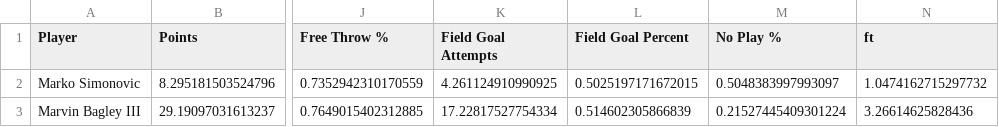
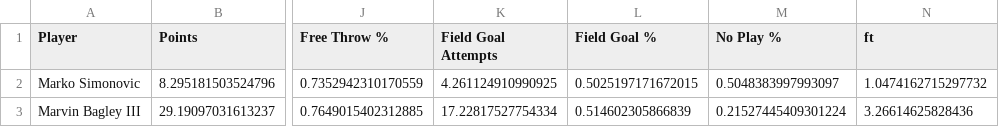
Before and after one commit to zer2/fantasy-basketball-optimizer, a CSV file: predictions.csv, drawn as a sheet; only a part is shown, gaps mark what is left out; the diff names each change by its address in the sheet, - before the commit and + after, or states it on an @@ line.

Commit message:
Update predictions.csv

```diff
--- a/predictions.csv
+++ b/predictions.csv
-L1: Field Goal Percent
+L1: Field Goal %
```
